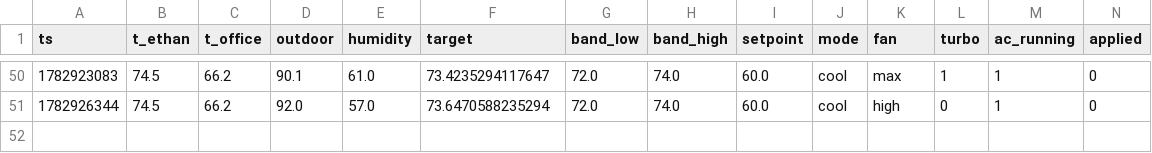
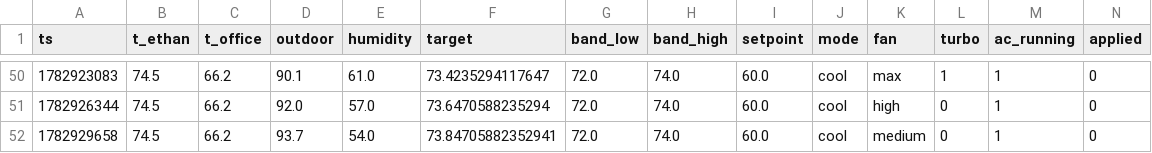
Before and after one commit to ethan-haas/home-air, a CSV file: docs/history.csv, drawn as a sheet; only a part is shown, gaps mark what is left out; rows hold the shown columns only; the diff names each change by its address in the sheet, - before the commit and + after, or states it on an @@ line.

```diff
--- a/docs/history.csv
+++ b/docs/history.csv
+row 52: 1782929658 | 74.5 | 66.2 | 93.7 | 54.0 | 73.84705882352941 | 72.0 | 74.0 | 60.0 | cool | medium | 0 | 1 | 0
```
Also changed, not shown: state/history.csv, 3 other files.
